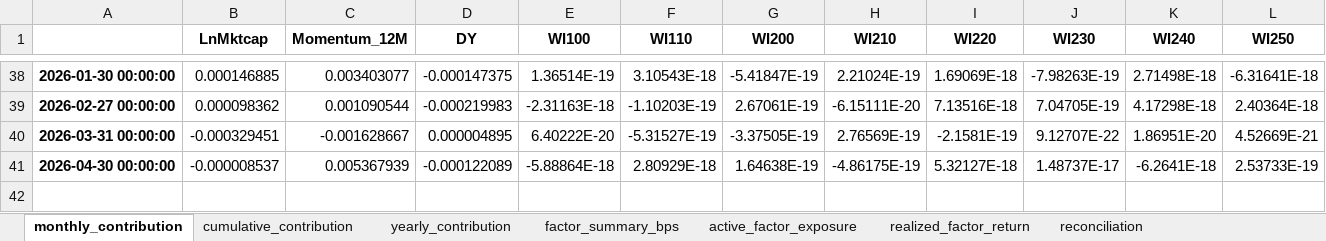
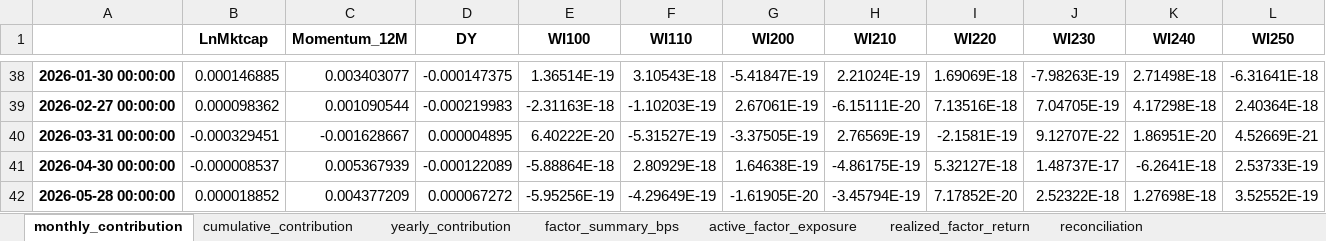
Before and after one commit to bokyoung96/shquants, an Excel workbook: results/emp008_runs/origin_emp008/factor_attribution/factor_attribution.xlsx, sheet monthly_contribution, drawn as a sheet; only a part is shown, gaps mark what is left out; values as stored, in another font and other column widths than the file's, no borders; rows hold the shown columns only; the diff names each change by its address in the sheet, - before the commit and + after, or states it on an @@ line.

```diff
--- a/results/emp008_runs/origin_emp008/factor_attribution/factor_attribution.xlsx (sheet monthly_contribution)
+++ b/results/emp008_runs/origin_emp008/factor_attribution/factor_attribution.xlsx (sheet monthly_contribution)
+row 42: 2026-05-28 00:00:00 | 0.000018852 | 0.004377209 | 0.000067272 | -5.95256E-19 | -4.29649E-19 | -1.61905E-20 | -3.45794E-19 | 7.17852E-20 | 2.52322E-18 | 1.27698E-18 | 3.52552E-19
```
Also changed, not shown: sheet realized_factor_return, sheet active_factor_exposure, sheet factor_summary_bps, sheet cumulative_contribution, sheet yearly_contribution, sheet reconciliation, results/emp008_runs/mfbt_vs_origin_emp008/emp008_pair_comparison.xlsx, results/emp008_runs/origin_emp008/comparison/active_weight_sum.xlsx, 20 other files.
